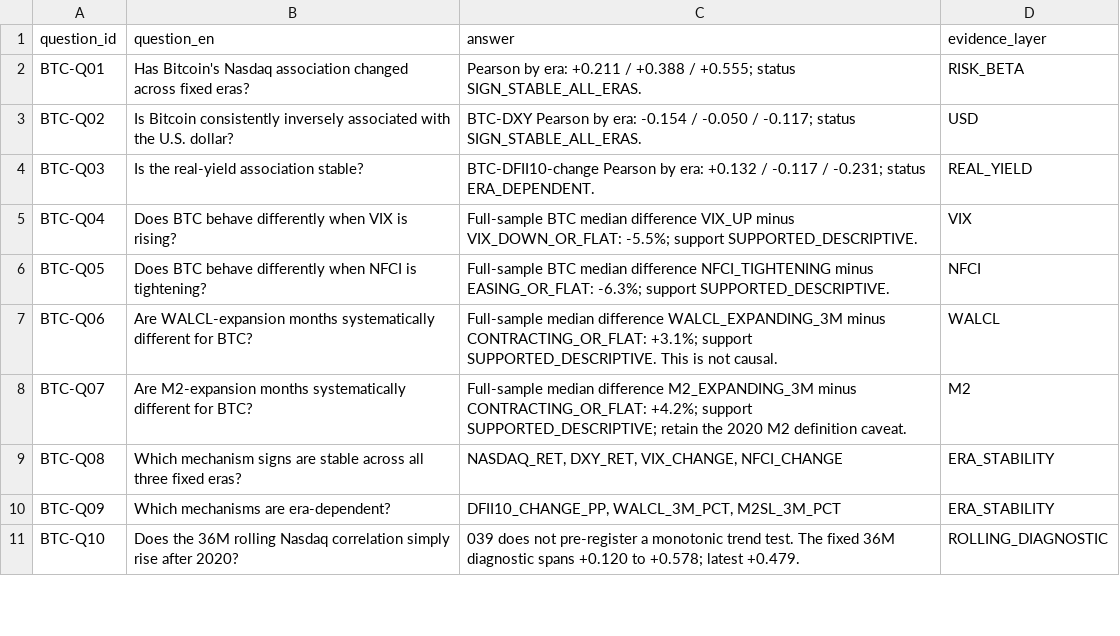
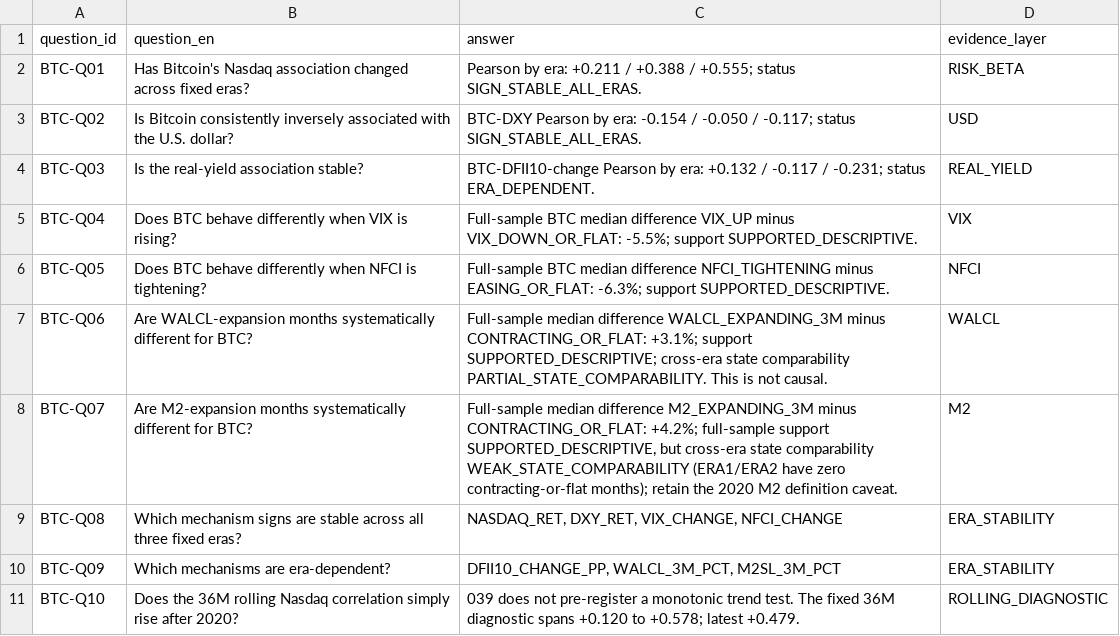
Before and after one commit to xuanyiting68-hash/gss-cb-001-macro-regime-cross-asset, a CSV file: results/btc_liquidity_risk_regime_mechanism_039_v1/BTC_INVESTOR_QUESTION_REGISTRY.csv, drawn as a sheet; only a part is shown.

```diff
--- a/results/btc_liquidity_risk_regime_mechanism_039_v1/BTC_INVESTOR_QUESTION_REGISTRY.csv
+++ b/results/btc_liquidity_risk_regime_mechanism_039_v1/BTC_INVESTOR_QUESTION_REGISTRY.csv
@@ -6,4 +6,4 @@ BTC-Q04,Does BTC behave differently when VIX is rising?,Full-sample BTC median d
 BTC-Q05,Does BTC behave differently when NFCI is tightening?,Full-sample BTC median difference NFCI_TIGHTENING minus EASING_OR_FLAT: -6.3%; support SUPPORTED_DESCRIPTIVE.,NFCI
-BTC-Q06,Are WALCL-expansion months systematically different for BTC?,Full-sample median difference WALCL_EXPANDING_3M minus CONTRACTING_OR_FLAT: +3.1%; support SUPPORTED_DESCRIPTIVE. This is not causal.,WALCL
-BTC-Q07,Are M2-expansion months systematically different for BTC?,Full-sample median difference M2_EXPANDING_3M minus CONTRACTING_OR_FLAT: +4.2%; support SUPPORTED_DESCRIPTIVE; retain the 2020 M2 definition caveat.,M2
+BTC-Q06,Are WALCL-expansion months systematically different for BTC?,Full-sample median difference WALCL_EXPANDING_3M minus CONTRACTING_OR_FLAT: +3.1%; support SUPPORTED_DESCRIPTIVE; cross-era state comparability PARTIAL_STATE_COMPARABILITY. This is not causal.,WALCL
+BTC-Q07,Are M2-expansion months systematically different for BTC?,"Full-sample median difference M2_EXPANDING_3M minus CONTRACTING_OR_FLAT: +4.2%; full-sample support SUPPORTED_DESCRIPTIVE, but cross-era state comparability WEAK_STATE_COMPARABILITY (ERA1/ERA2 have zero contracting-or-flat months); retain the 2020 M2 definition caveat.",M2
 BTC-Q08,Which mechanism signs are stable across all three fixed eras?,"NASDAQ_RET, DXY_RET, VIX_CHANGE, NFCI_CHANGE",ERA_STABILITY
```
Also changed, not shown: results/btc_liquidity_risk_regime_mechanism_039_v1/BTC_MECHANISM_EVIDENCE_MATRIX.csv, results/btc_liquidity_risk_regime_mechanism_039_v1/SOURCE_REGISTRY.csv, 4 other files.
